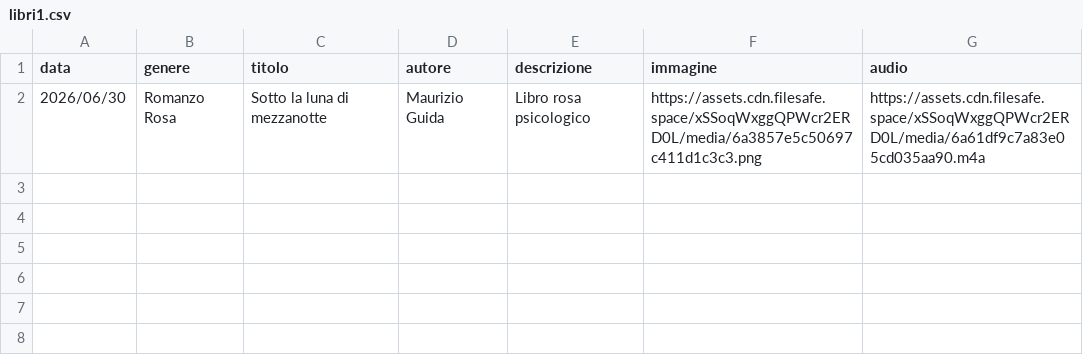
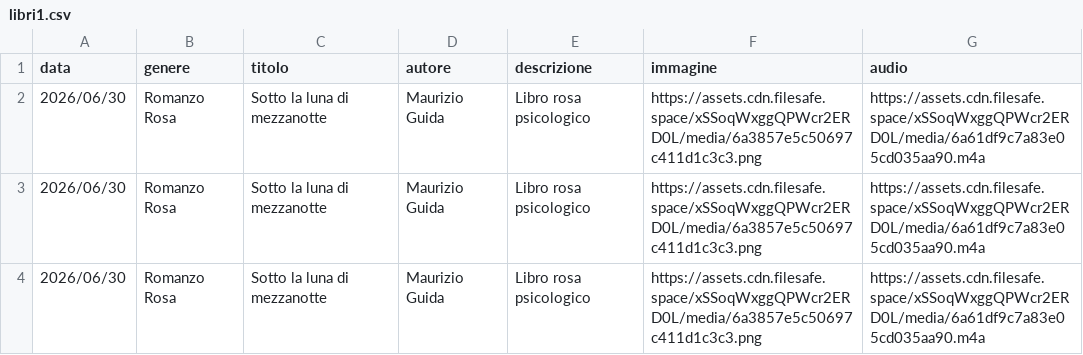
Before and after one commit to riomeroio/book, a CSV file: schedalibri/libri1.csv, drawn as a sheet; the diff names each change by its address in the sheet, - before the commit and + after, or states it on an @@ line.

Commit message:
Update libri1.csv

```diff
--- a/schedalibri/libri1.csv
+++ b/schedalibri/libri1.csv
+row 3: 2026/06/30 | Romanzo Rosa | Sotto la luna di mezzanotte | Maurizio Guida | Libro rosa psicologico | https://assets.cdn.filesafe.space/xSSoqWxggQPWcr2ERD0L/media/6a3857e5c50697c411d1c3c3.png | https://assets.cdn.filesafe.space/xSSoqWxggQPWcr2ERD0L/media/6a61df9c7a83e05cd035aa90.m4a
+row 4: 2026/06/30 | Romanzo Rosa | Sotto la luna di mezzanotte | Maurizio Guida | Libro rosa psicologico | https://assets.cdn.filesafe.space/xSSoqWxggQPWcr2ERD0L/media/6a3857e5c50697c411d1c3c3.png | https://assets.cdn.filesafe.space/xSSoqWxggQPWcr2ERD0L/media/6a61df9c7a83e05cd035aa90.m4a
```
